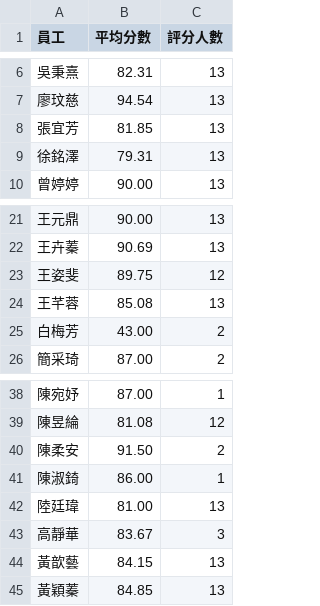
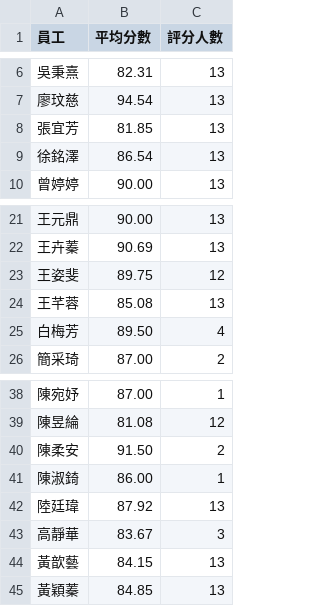
Before and after one commit to bibo1243/score, a CSV file: employee_stats.csv, drawn as a sheet; only a part is shown, gaps mark what is left out.

```diff
--- a/employee_stats.csv
+++ b/employee_stats.csv
@@ -8,3 +8,3 @@
 張宜芳,81.85,13
-徐銘澤,79.31,13
+徐銘澤,86.54,13
 曾婷婷,90.00,13
@@ -24,3 +24,3 @@
 王芊蓉,85.08,13
-白梅芳,43.00,2
+白梅芳,89.50,4
 簡采琦,87.00,2
@@ -41,3 +41,3 @@
 陳淑錡,86.00,1
-陸廷瑋,81.00,13
+陸廷瑋,87.92,13
 高靜華,83.67,3
```
Also changed, not shown: docs/工作人員名冊.csv, 工作人員名冊.csv, 14 other files.
